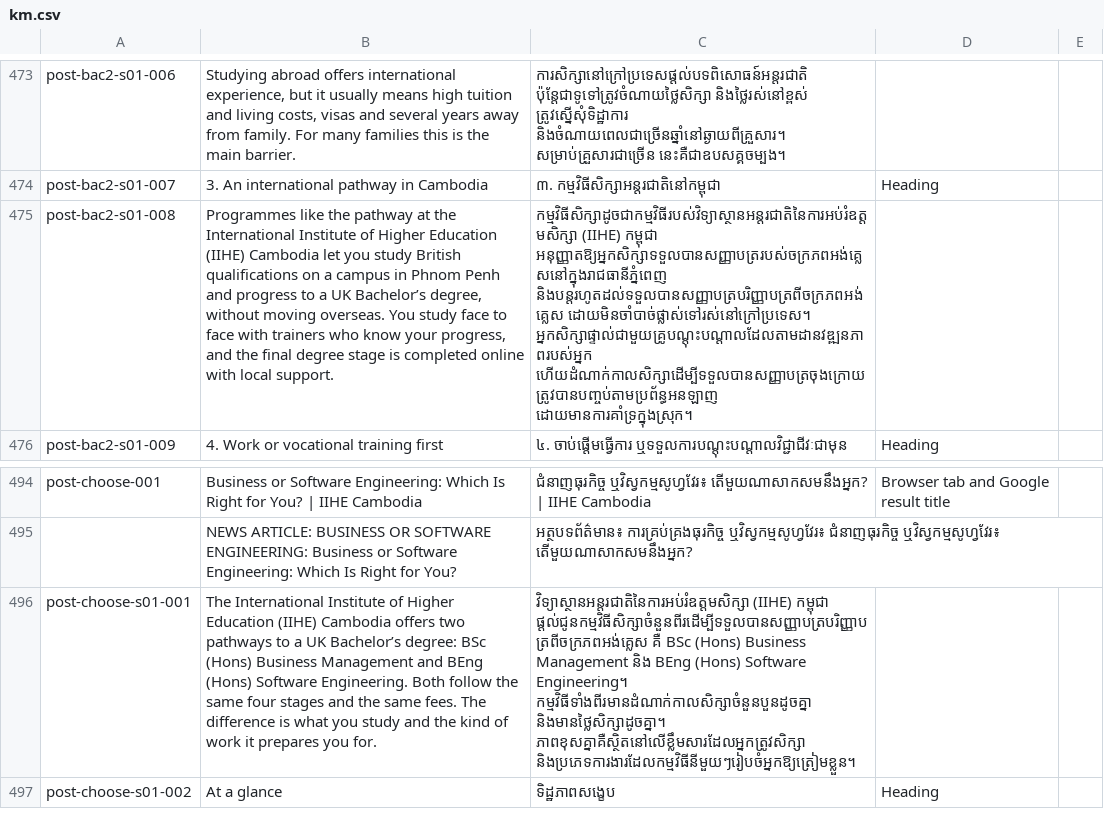
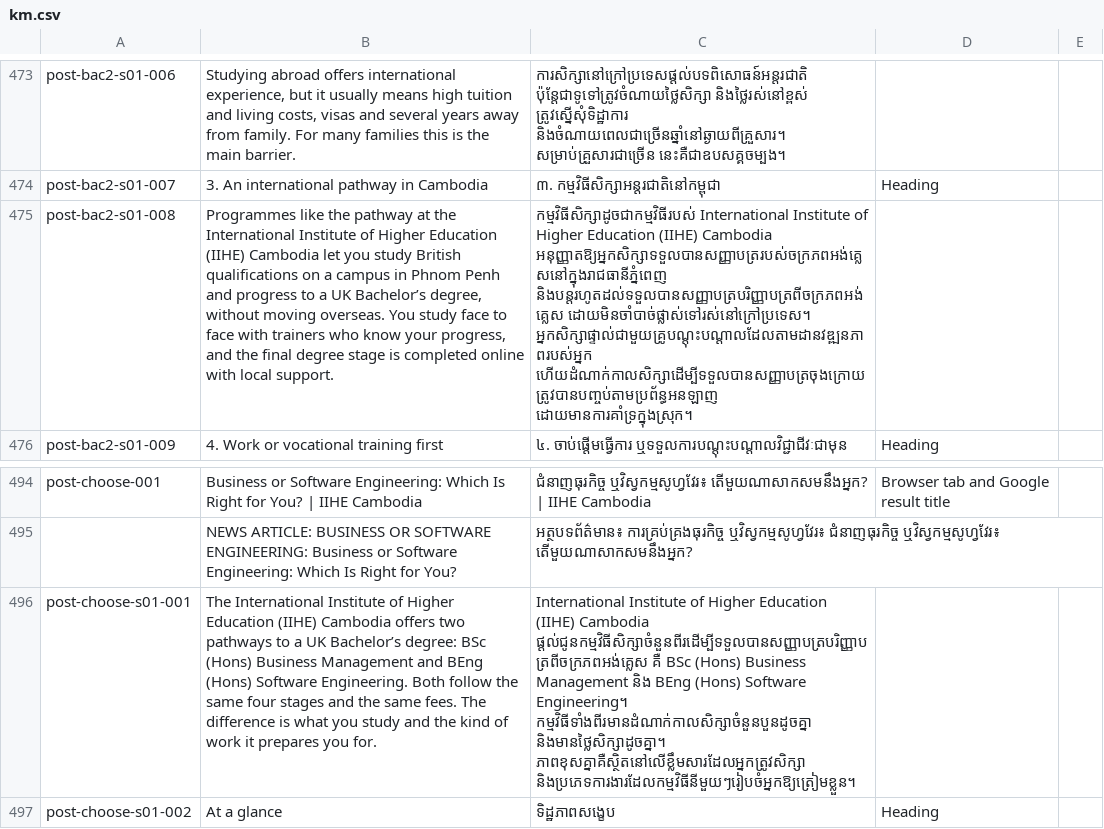
Before and after one commit to iihec/iihe-website, a CSV file: i18n/km.csv, drawn as a sheet; only a part is shown, gaps mark what is left out; the diff covers the shown part only; the diff names each change by its address in the sheet, - before the commit and + after, or states it on an @@ line.

```diff
--- a/i18n/km.csv
+++ b/i18n/km.csv
-C475: កម្មវិធីសិក្សាដូចជាកម្មវិធីរបស់វិទ្យាស្ថានអន្តរជាតិនៃការអប់រំឧត្តមសិក្សា (IIHE) កម្ពុជា អនុញ្ញាតឱ្យអ្នកសិក្សាទទួលបានសញ្ញាបត្ររបស់ចក្រភពអង់គ្លេសនៅក្នុងរាជធានីភ្នំពេញ និងបន្តរហូតដល់ទទួលបានសញ្ញាបត្របរិញ្ញាបត្រពីចក្រភពអង់គ្លេស…
+C475: កម្មវិធីសិក្សាដូចជាកម្មវិធីរបស់ International Institute of Higher Education (IIHE) Cambodia អនុញ្ញាតឱ្យអ្នកសិក្សាទទួលបានសញ្ញាបត្ររបស់ចក្រភពអង់គ្លេសនៅក្នុងរាជធានីភ្នំពេញ និងបន្តរហូតដល់ទទួលបានសញ្ញាបត្របរិញ្ញាបត្រពីចក្រភពអង់គ្លេស…
-C496: វិទ្យាស្ថានអន្តរជាតិនៃការអប់រំឧត្តមសិក្សា (IIHE) កម្ពុជា ផ្តល់ជូនកម្មវិធីសិក្សាចំនួនពីរដើម្បីទទួលបានសញ្ញាបត្របរិញ្ញាបត្រពីចក្រភពអង់គ្លេស គឺ…
+C496: International Institute of Higher Education (IIHE) Cambodia ផ្តល់ជូនកម្មវិធីសិក្សាចំនួនពីរដើម្បីទទួលបានសញ្ញាបត្របរិញ្ញាបត្រពីចក្រភពអង់គ្លេស គឺ…
```
Also changed, not shown: 11 edited cells elsewhere in this file, 1 other file.
